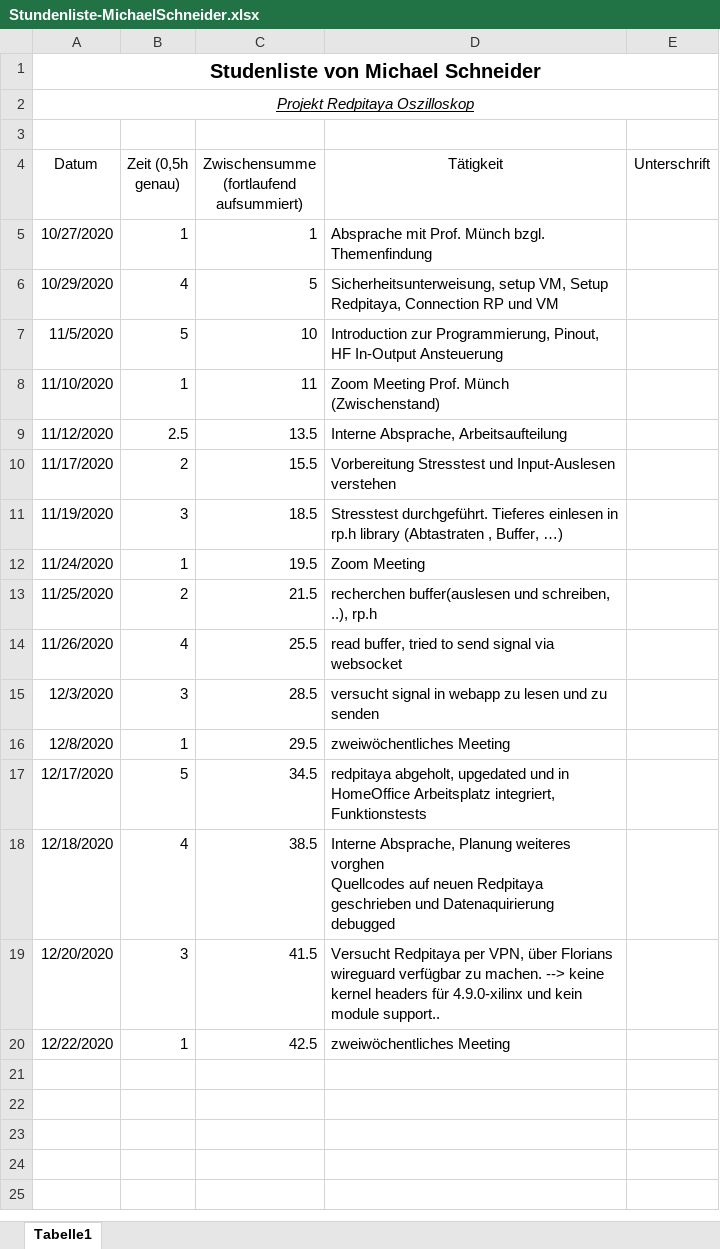
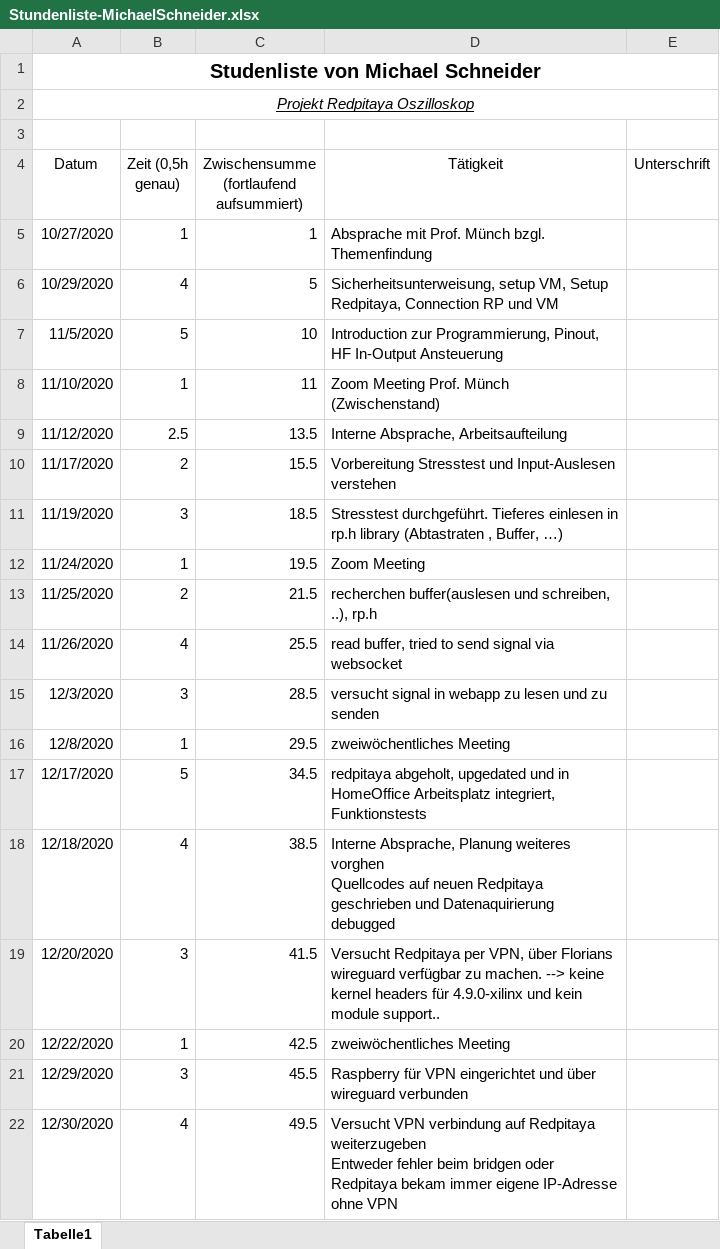
Before and after one commit to cSharpler2946/HSP-RPOSC-Redpitaya-Oszilloskop, an Excel workbook: stundenlisten/Stundenliste-MichaelSchneider.xlsx, sheet Tabelle1, drawn as a sheet; values as stored, in another font and other column widths than the file's, no borders; ↵ is a line break in a cell; the diff names each change by its address in the sheet, - before the commit and + after, or states it on an @@ line.

Commit message:
vpn mit Raspberry und versuchtem bridgen

```diff
--- a/stundenlisten/Stundenliste-MichaelSchneider.xlsx (sheet Tabelle1)
+++ b/stundenlisten/Stundenliste-MichaelSchneider.xlsx (sheet Tabelle1)
+row 21: 12/29/2020 | 3 | 45.5 | Raspberry für VPN eingerichtet und über wireguard verbunden
+row 22: 12/30/2020 | 4 | 49.5 | Versucht VPN verbindung auf Redpitaya weiterzugeben ↵ Entweder fehler beim bridgen oder Redpitaya bekam immer eigene IP-Adresse ohne VPN
```
